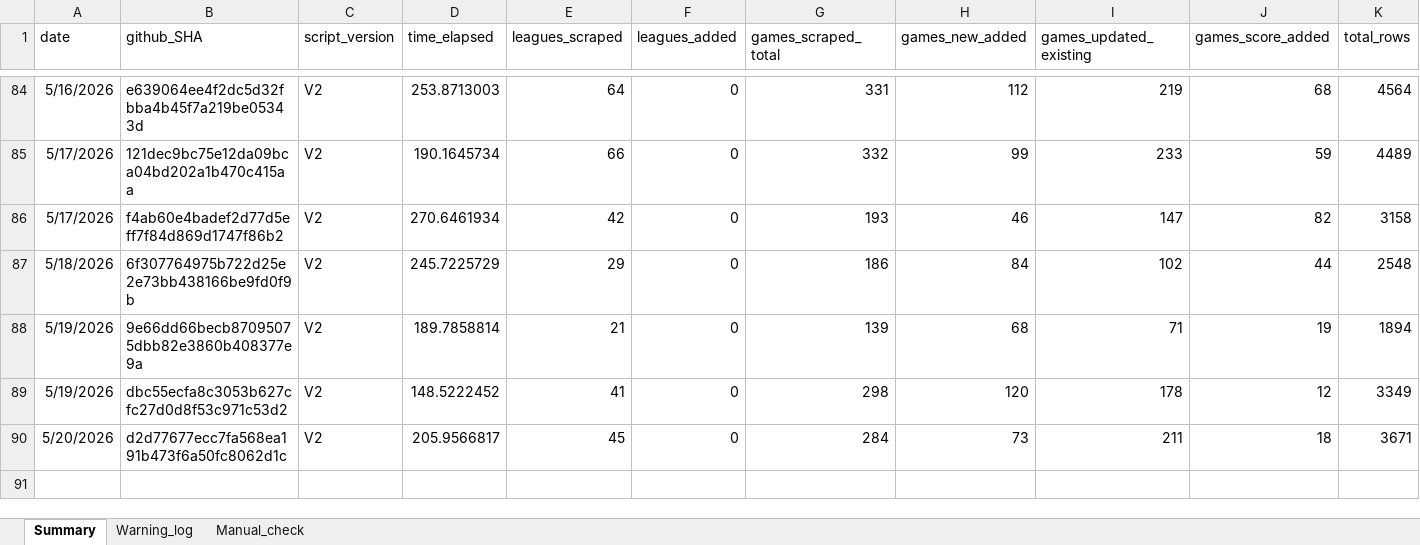
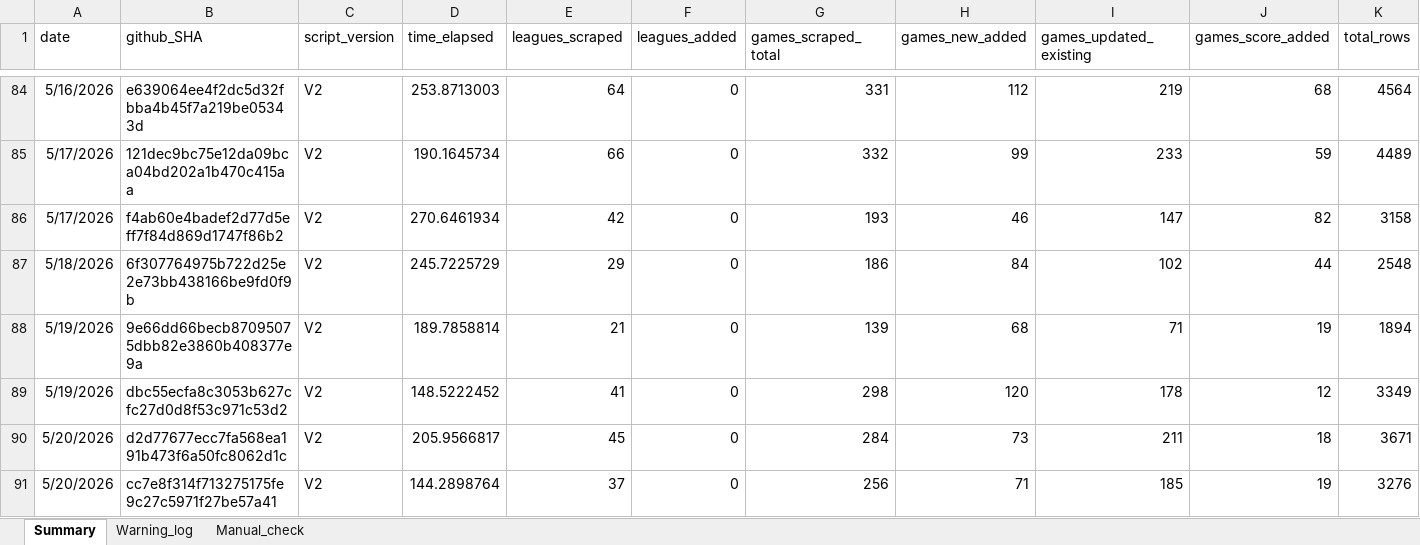
Before and after one commit to Auketas/football_betting, an Excel workbook: data/log/scraper_log.xlsx, sheet Summary, drawn as a sheet; only a part is shown, gaps mark what is left out; values as stored, in another font and other column widths than the file's, no borders; rows hold the shown columns only; the diff names each change by its address in the sheet, - before the commit and + after, or states it on an @@ line.

```diff
--- a/data/log/scraper_log.xlsx (sheet Summary)
+++ b/data/log/scraper_log.xlsx (sheet Summary)
+row 91: 5/20/2026 | cc7e8f314f713275175fe9c27c5971f27be57a41 | V2 | 144.2898764 | 37 | 0 | 256 | 71 | 185 | 19 | 3276
```
Also changed, not shown: 26 other files.
